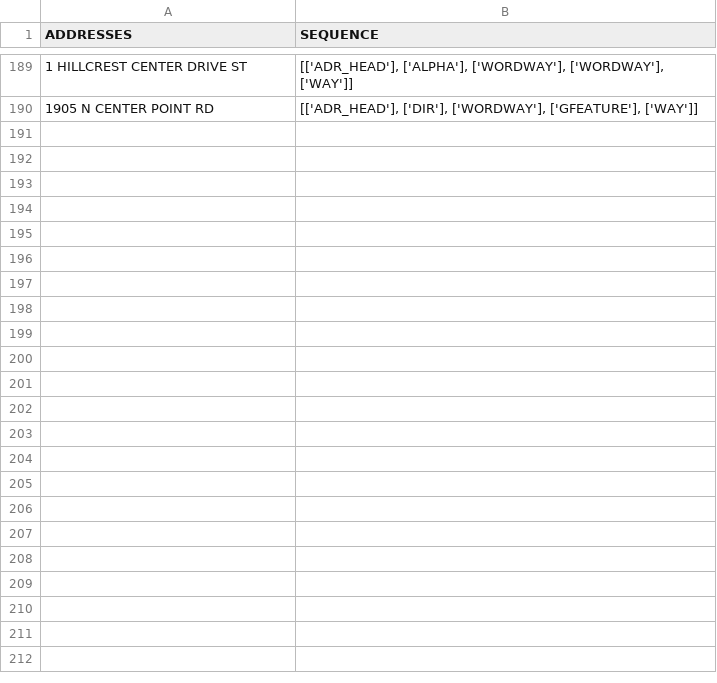
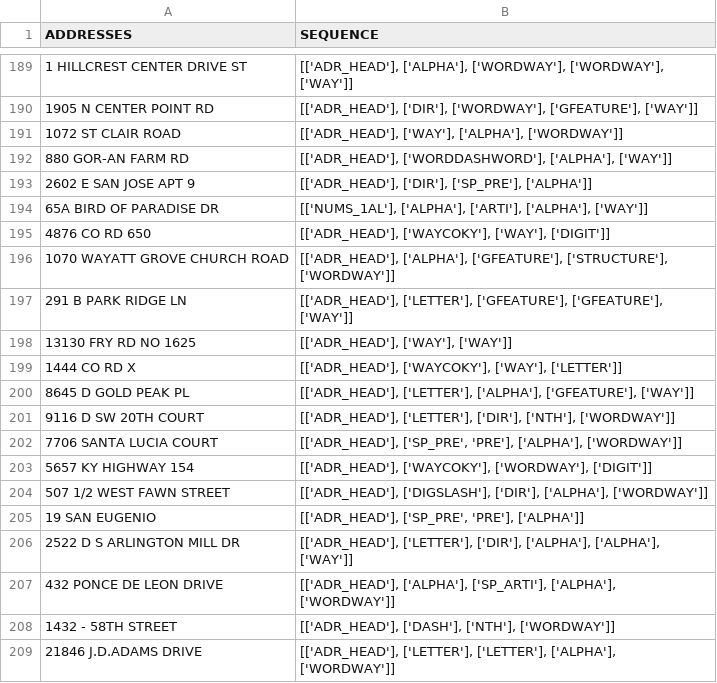
Before and after one commit to Niarfe/sandbox, a CSV file: data/address_bases.csv, drawn as a sheet; only a part is shown, gaps mark what is left out; the diff names each change by its address in the sheet, - before the commit and + after, or states it on an @@ line.

```diff
--- a/data/address_bases.csv
+++ b/data/address_bases.csv
+row 191: 1072 ST CLAIR ROAD | [['ADR_HEAD'], ['WAY'], ['ALPHA'], ['WORDWAY']]
+row 192: 880 GOR-AN FARM RD | [['ADR_HEAD'], ['WORDDASHWORD'], ['ALPHA'], ['WAY']]
+row 193: 2602 E SAN JOSE APT 9 | [['ADR_HEAD'], ['DIR'], ['SP_PRE'], ['ALPHA']]
+row 194: 65A BIRD OF PARADISE DR | [['NUMS_1AL'], ['ALPHA'], ['ARTI'], ['ALPHA'], ['WAY']]
+row 195: 4876 CO RD 650 | [['ADR_HEAD'], ['WAYCOKY'], ['WAY'], ['DIGIT']]
+row 196: 1070 WAYATT GROVE CHURCH ROAD | [['ADR_HEAD'], ['ALPHA'], ['GFEATURE'], ['STRUCTURE'], ['WORDWAY']]
+row 197: 291 B PARK RIDGE LN | [['ADR_HEAD'], ['LETTER'], ['GFEATURE'], ['GFEATURE'], ['WAY']]
+row 198: 13130 FRY RD NO 1625 | [['ADR_HEAD'], ['WAY'], ['WAY']]
+row 199: 1444 CO RD X | [['ADR_HEAD'], ['WAYCOKY'], ['WAY'], ['LETTER']]
+row 200: 8645 D GOLD PEAK PL | [['ADR_HEAD'], ['LETTER'], ['ALPHA'], ['GFEATURE'], ['WAY']]
+row 201: 9116 D SW 20TH COURT | [['ADR_HEAD'], ['LETTER'], ['DIR'], ['NTH'], ['WORDWAY']]
+row 202: 7706 SANTA LUCIA COURT | [['ADR_HEAD'], ['SP_PRE', 'PRE'], ['ALPHA'], ['WORDWAY']]
+row 203: 5657 KY HIGHWAY 154 | [['ADR_HEAD'], ['WAYCOKY'], ['WORDWAY'], ['DIGIT']]
+row 204: 507 1/2 WEST FAWN STREET | [['ADR_HEAD'], ['DIGSLASH'], ['DIR'], ['ALPHA'], ['WORDWAY']]
+row 205: 19 SAN EUGENIO | [['ADR_HEAD'], ['SP_PRE', 'PRE'], ['ALPHA']]
+row 206: 2522 D S ARLINGTON MILL DR | [['ADR_HEAD'], ['LETTER'], ['DIR'], ['ALPHA'], ['ALPHA'], ['WAY']]
+row 207: 432 PONCE DE LEON DRIVE | [['ADR_HEAD'], ['ALPHA'], ['SP_ARTI'], ['ALPHA'], ['WORDWAY']]
+row 208: 1432 - 58TH STREET | [['ADR_HEAD'], ['DASH'], ['NTH'], ['WORDWAY']]
+row 209: 21846 J.D.ADAMS DRIVE | [['ADR_HEAD'], ['LETTER'], ['LETTER'], ['ALPHA'], ['WORDWAY']]
```
Also changed, not shown: data/known_good/extraction_set.csv, eightyk_180531_.bad.csv, 11 other files.
